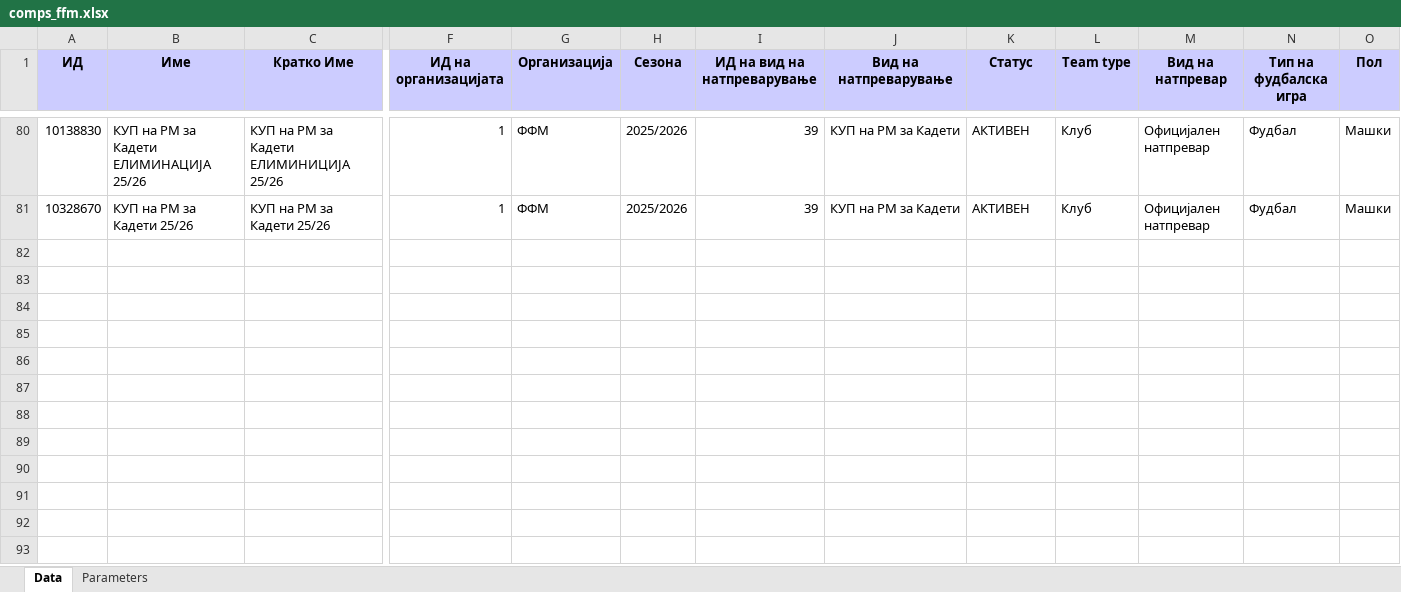
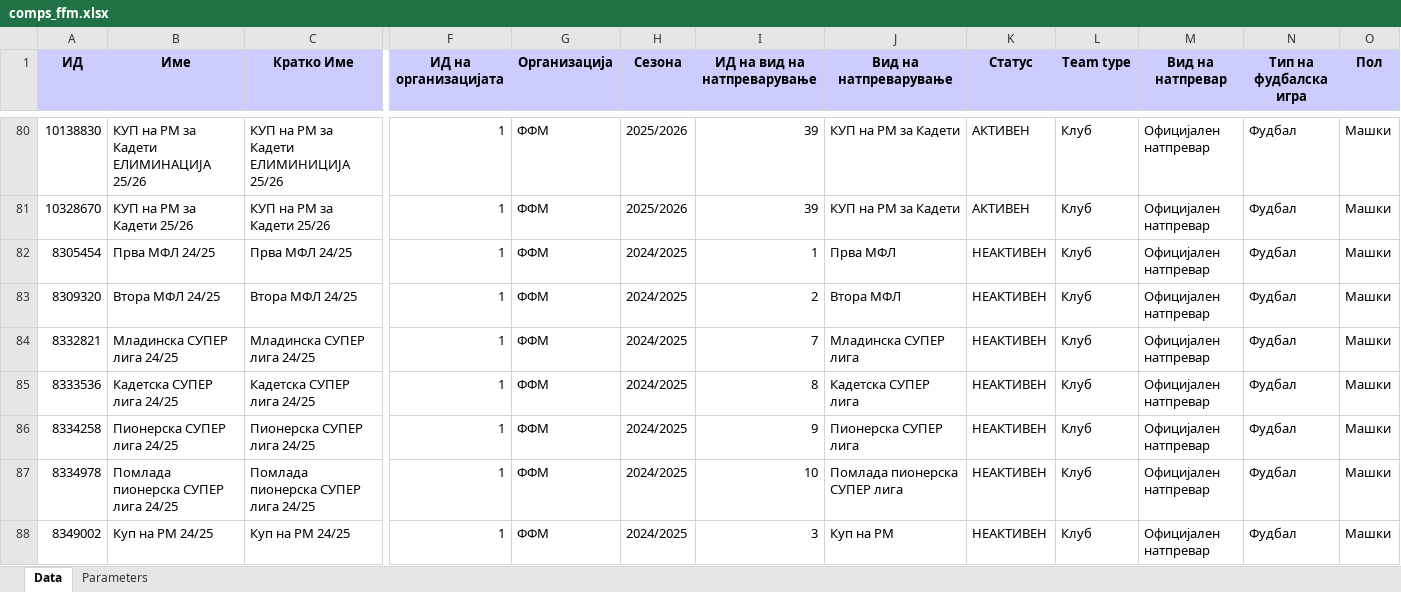
Before and after one commit to MarcosMarinM/mfudbalmk, an Excel workbook: comps_ffm.xlsx, sheet Data, drawn as a sheet; only a part is shown, gaps mark what is left out; values as stored, in another font and other column widths than the file's, no borders; rows hold the shown columns only; the diff names each change by its address in the sheet, - before the commit and + after, or states it on an @@ line.

Commit message:
Update comps.xlsx

```diff
--- a/comps_ffm.xlsx (sheet Data)
+++ b/comps_ffm.xlsx (sheet Data)
+row 82: 8305454 | Прва МФЛ 24/25 | Прва МФЛ 24/25 | 1 | ФФМ | 2024/2025 | 1 | Прва МФЛ | НЕАКТИВЕН | Клуб | Официјален натпревар | Фудбал | Машки
+row 83: 8309320 | Втора МФЛ 24/25 | Втора МФЛ 24/25 | 1 | ФФМ | 2024/2025 | 2 | Втора МФЛ | НЕАКТИВЕН | Клуб | Официјален натпревар | Фудбал | Машки
+row 84: 8332821 | Младинска СУПЕР лига 24/25 | Младинска СУПЕР лига 24/25 | 1 | ФФМ | 2024/2025 | 7 | Младинска СУПЕР лига | НЕАКТИВЕН | Клуб | Официјален натпревар | Фудбал | Машки
+row 85: 8333536 | Кадетска СУПЕР лига 24/25 | Кадетска СУПЕР лига 24/25 | 1 | ФФМ | 2024/2025 | 8 | Кадетска СУПЕР лига | НЕАКТИВЕН | Клуб | Официјален натпревар | Фудбал | Машки
+row 86: 8334258 | Пионерска СУПЕР лига 24/25 | Пионерска СУПЕР лига 24/25 | 1 | ФФМ | 2024/2025 | 9 | Пионерска СУПЕР лига | НЕАКТИВЕН | Клуб | Официјален натпревар | Фудбал | Машки
+row 87: 8334978 | Помлада пионерска СУПЕР лига 24/25 | Помлада пионерска СУПЕР лига 24/25 | 1 | ФФМ | 2024/2025 | 10 | Помлада пионерска СУПЕР лига | НЕАКТИВЕН | Клуб | Официјален натпревар | Фудбал | Машки
+row 88: 8349002 | Куп на РМ 24/25 | Куп на РМ 24/25 | 1 | ФФМ | 2024/2025 | 3 | Куп на РМ | НЕАКТИВЕН | Клуб | Официјален натпревар | Фудбал | Машки
```
